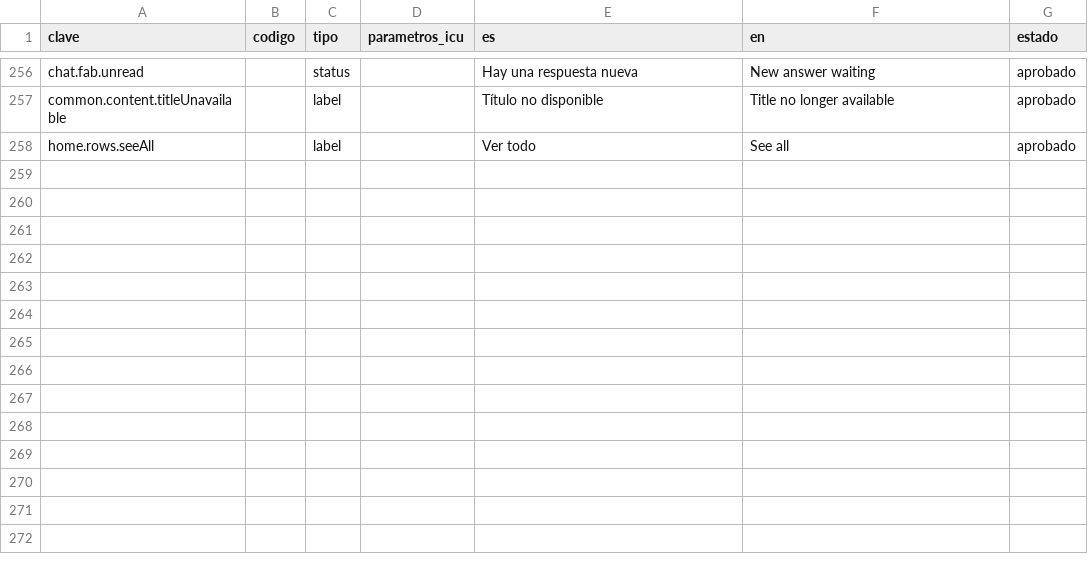
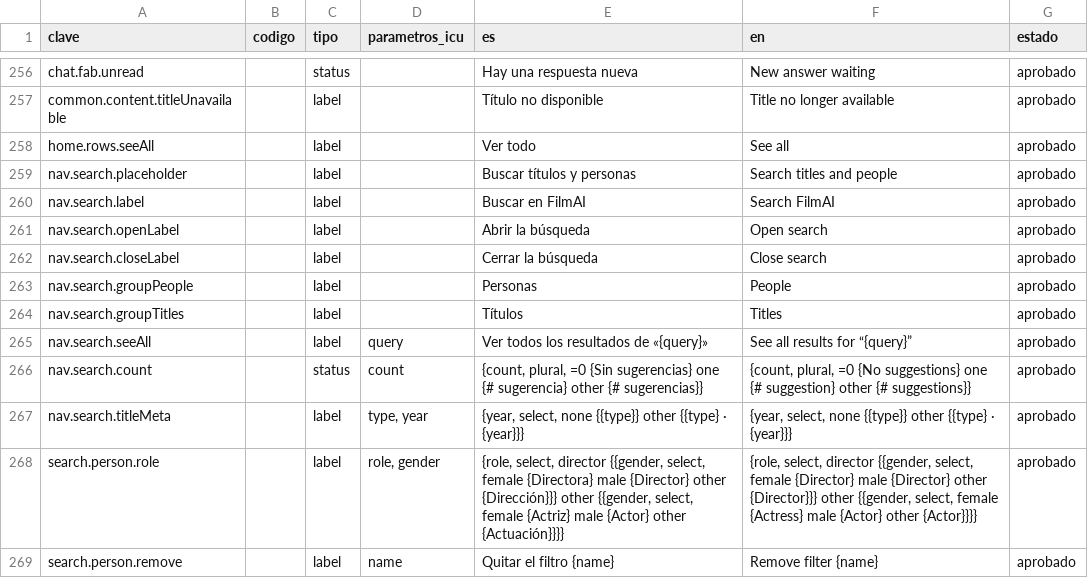
Before and after one commit to MarcosDebona25/FilmAI, a CSV file: traducciones/claves-extra.csv, drawn as a sheet; only a part is shown, gaps mark what is left out; the diff names each change by its address in the sheet, - before the commit and + after, or states it on an @@ line.

Commit message:
feat(buscar): lupa con sugerencias en la navbar y filtro por persona con chip

```diff
--- a/traducciones/claves-extra.csv
+++ b/traducciones/claves-extra.csv
+row 259: nav.search.placeholder |  | label |  | Buscar títulos y personas | Search titles and people | aprobado
+row 260: nav.search.label |  | label |  | Buscar en FilmAI | Search FilmAI | aprobado
+row 261: nav.search.openLabel |  | label |  | Abrir la búsqueda | Open search | aprobado
+row 262: nav.search.closeLabel |  | label |  | Cerrar la búsqueda | Close search | aprobado
+row 263: nav.search.groupPeople |  | label |  | Personas | People | aprobado
+row 264: nav.search.groupTitles |  | label |  | Títulos | Titles | aprobado
+row 265: nav.search.seeAll |  | label | query | Ver todos los resultados de «{query}» | See all results for “{query}” | aprobado
+row 266: nav.search.count |  | status | count | {count, plural, =0 {Sin sugerencias} one {# sugerencia} other {# sugerencias}} | {count, plural, =0 {No suggestions} one {# suggestion} other {# suggestions}} | aprobado
+row 267: nav.search.titleMeta |  | label | type, year | {year, select, none {{type}} other {{type} · {year}}} | {year, select, none {{type}} other {{type} · {year}}} | aprobado
+row 268: search.person.role |  | label | role, gender | {role, select, director {{gender, select, female {Directora} male {Director} other {Dirección}}} other {{gender, select, female {Actriz} male {Actor} other {Actuación}}}} | {role, select, director {{gender, select, female {Director} male {Director} other {Director}}} other {{gender, select, female {Actress} male {Actor} other {Actor}}}} | aprobado
+row 269: search.person.remove |  | label | name | Quitar el filtro {name} | Remove filter {name} | aprobado
```
Also changed, not shown: 17 other files.
